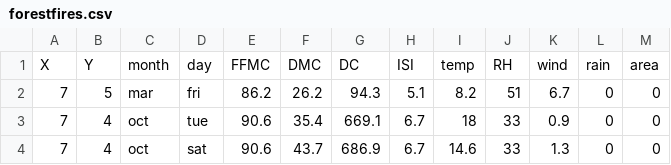
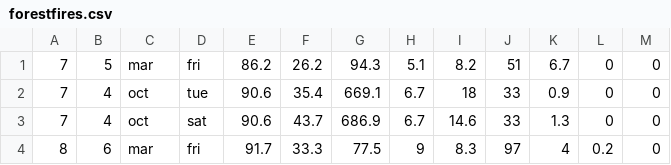
Before and after one commit to Pruxon/PSZT-uczenie-maszynowe, a CSV file: forestfires.csv, drawn as a sheet; only a part is shown; the shorter side is filled out with more unchanged rows.

```diff
--- a/forestfires.csv
+++ b/forestfires.csv
@@ -1,2 +1 @@
-X,Y,month,day,FFMC,DMC,DC,ISI,temp,RH,wind,rain,area
 7,5,mar,fri,86.2,26.2,94.3,5.1,8.2,51,6.7,0,0
```
Also changed, not shown: 1 other file.
